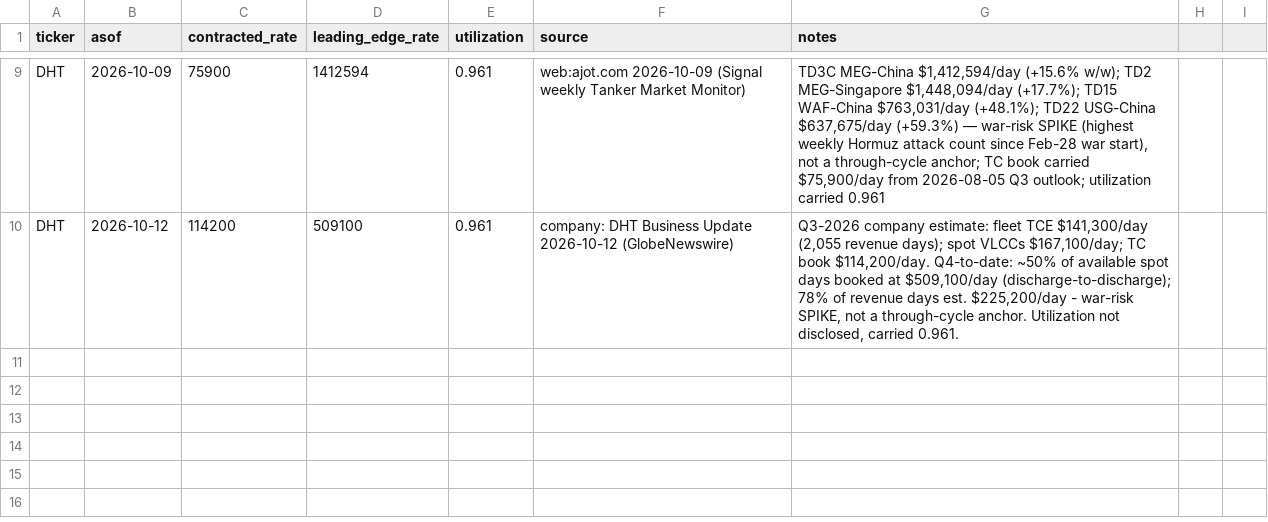
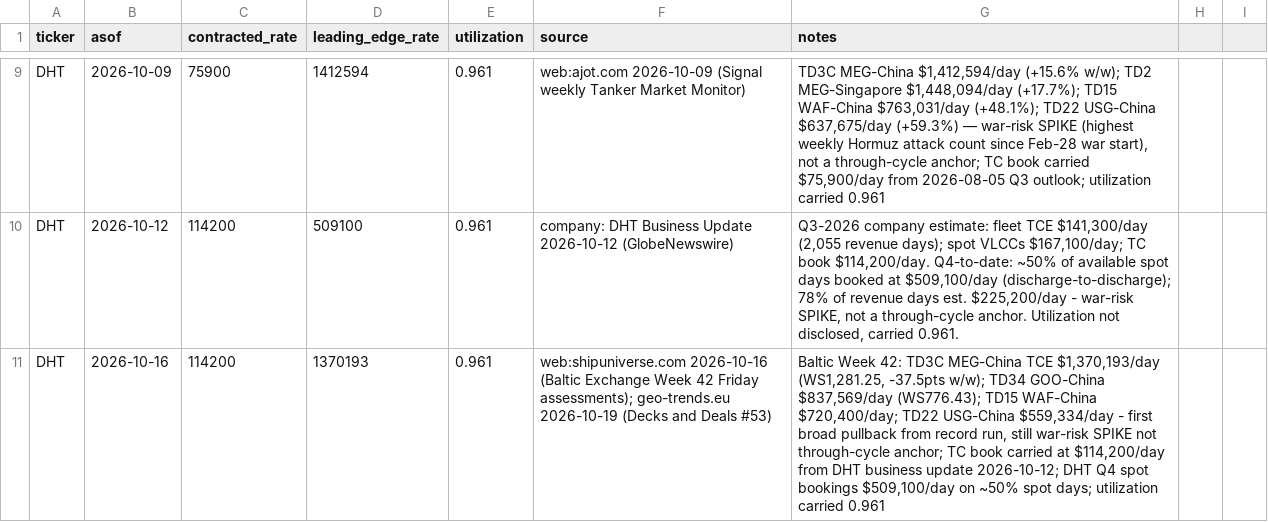
Before and after one commit to jm2185/Resource-Portfolio-Terminal, a CSV file: data/dayrates.csv, drawn as a sheet; only a part is shown, gaps mark what is left out.

Commit message:
dayrates: DHT 2026-10-16 Baltic Week 42 spike print

```diff
--- a/data/dayrates.csv
+++ b/data/dayrates.csv
@@ -10 +10,2 @@ DHT,2026-10-09,75900,1412594,0.961,web:ajot.com 2026-10-09 (Signal weekly Tanker
 DHT,2026-10-12,114200,509100,0.961,company: DHT Business Update 2026-10-12 (GlobeNewswire),"Q3-2026 company estimate: fleet TCE $141,300/day (2,055 revenue days); spot VLCCs $167,100/day; TC book $114,200/day. Q4-to-date: ~50% of available spot days booked at $509,100/day (discharge-to-discharge); 78% of revenue days est. $225,200/day - war-risk SPIKE, not a through-cycle anchor. Utilization not disclosed, carried 0.961."
+DHT,2026-10-16,114200,1370193,0.961,web:shipuniverse.com 2026-10-16 (Baltic Exchange Week 42 Friday assessments); geo-trends.eu 2026-10-19 (Decks and Deals #53),"Baltic Week 42: TD3C MEG-China TCE $1,370,193/day (WS1,281.25, -37.5pts w/w); TD34 GOO-China $837,569/day (WS776.43); TD15 WAF-China $720,400/day; TD22 USG-China $559,334/day - first broad pullback from record run, still war-risk SPIKE not through-cycle anchor; TC book carried at $114,200/day from DHT business update 2026-10-12; DHT Q4 spot bookings $509,100/day on ~50% spot days; utilization carried 0.961"
```
